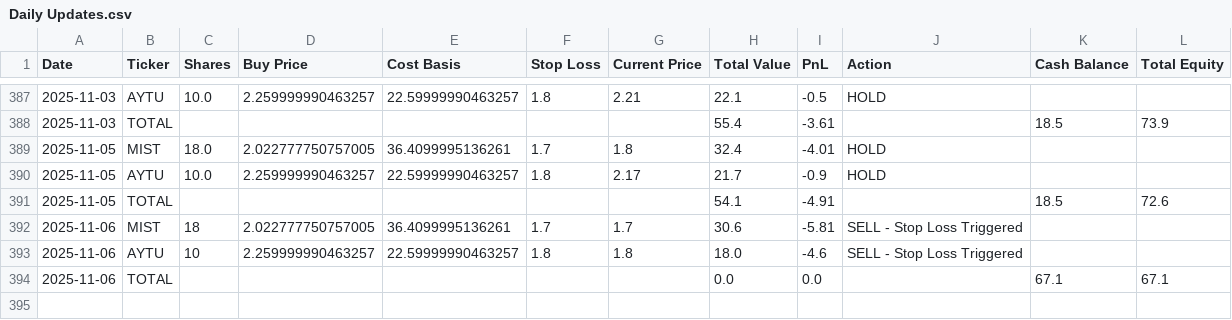
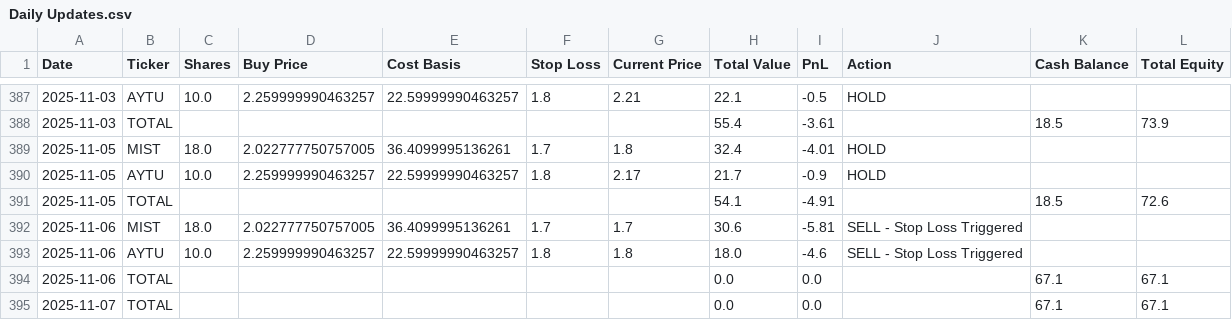
Before and after one commit to pchaganti/gx-Micro-Cap-Experiment, a CSV file: Scripts and CSV Files/Daily Updates.csv, drawn as a sheet; only a part is shown, gaps mark what is left out.

```diff
--- a/Scripts and CSV Files/Daily Updates.csv
+++ b/Scripts and CSV Files/Daily Updates.csv
@@ -391,4 +391,5 @@ Date,Ticker,Shares,Buy Price,Cost Basis,Stop Loss,Current Price,Total Value,PnL,
 2025-11-05,TOTAL,,,,,,54.1,-4.91,,18.5,72.6
-2025-11-06,MIST,18,2.022777750757005,36.4099995136261,1.7,1.7,30.6,-5.81,SELL - Stop Loss Triggered,,
-2025-11-06,AYTU,10,2.259999990463257,22.59999990463257,1.8,1.8,18.0,-4.6,SELL - Stop Loss Triggered,,
+2025-11-06,MIST,18.0,2.022777750757005,36.4099995136261,1.7,1.7,30.6,-5.81,SELL - Stop Loss Triggered,,
+2025-11-06,AYTU,10.0,2.259999990463257,22.59999990463257,1.8,1.8,18.0,-4.6,SELL - Stop Loss Triggered,,
 2025-11-06,TOTAL,,,,,,0.0,0.0,,67.1,67.1
+2025-11-07,TOTAL,,,,,,0.0,0.0,,67.1,67.1
```
Also changed, not shown: 2 other files.
